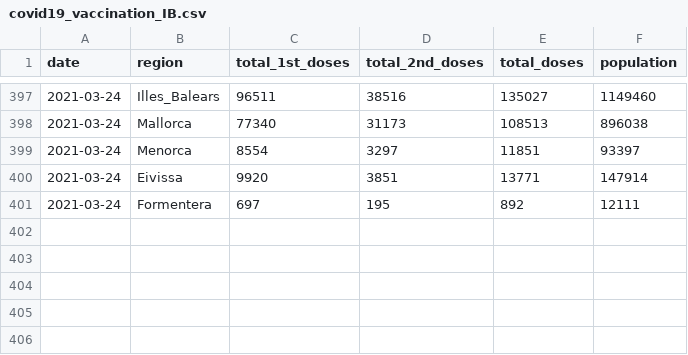
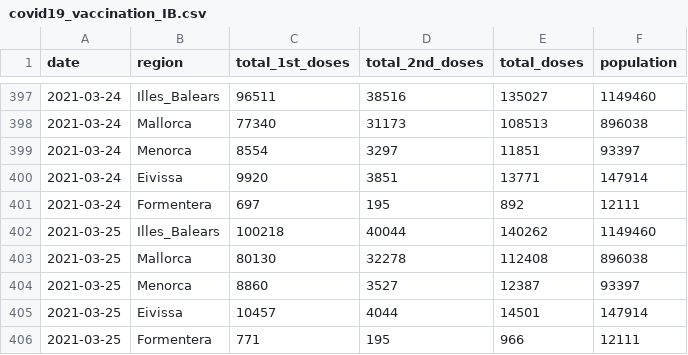
Before and after one commit to druizaguilera/covid19_IB, a CSV file: covid19_vaccination_IB.csv, drawn as a sheet; only a part is shown, gaps mark what is left out.

Commit message:
Add files via upload

```diff
--- a/covid19_vaccination_IB.csv
+++ b/covid19_vaccination_IB.csv
@@ -401 +401,6 @@ date,region,total_1st_doses,total_2nd_doses,total_doses,population
 2021-03-24,Formentera,697,195,892,12111
+2021-03-25,Illes_Balears,100218,40044,140262,1149460
+2021-03-25,Mallorca,80130,32278,112408,896038
+2021-03-25,Menorca,8860,3527,12387,93397
+2021-03-25,Eivissa,10457,4044,14501,147914
+2021-03-25,Formentera,771,195,966,12111
```
